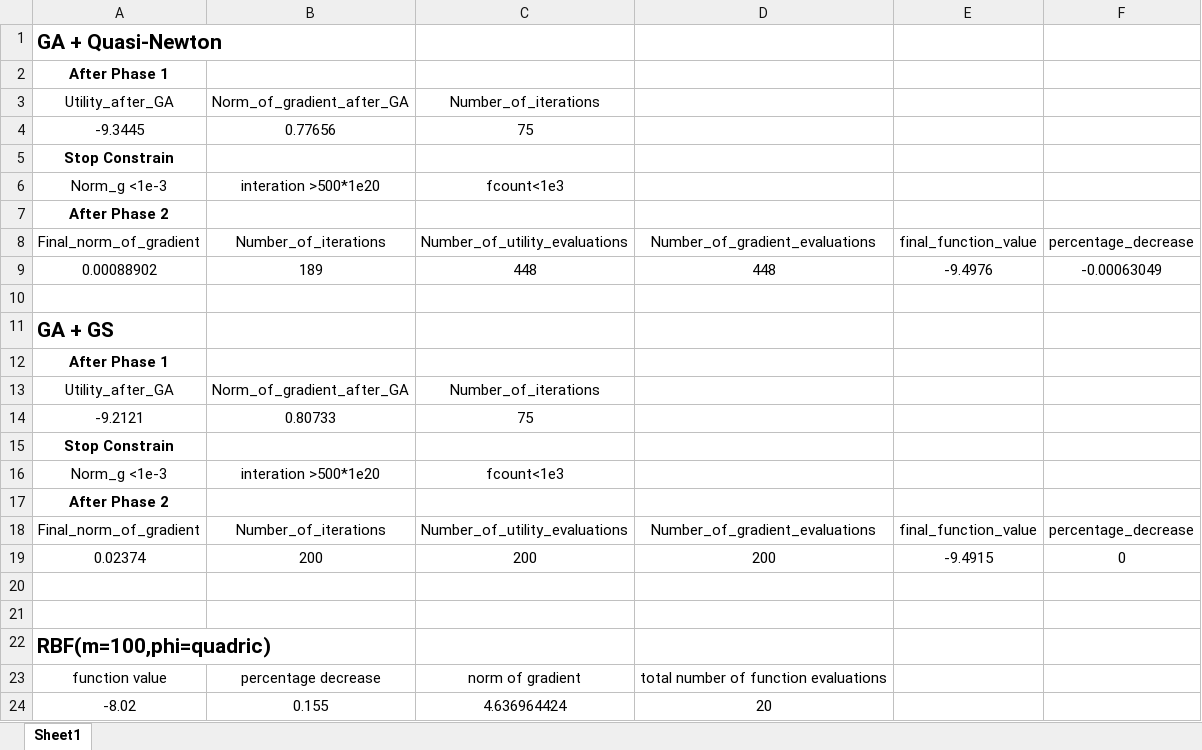
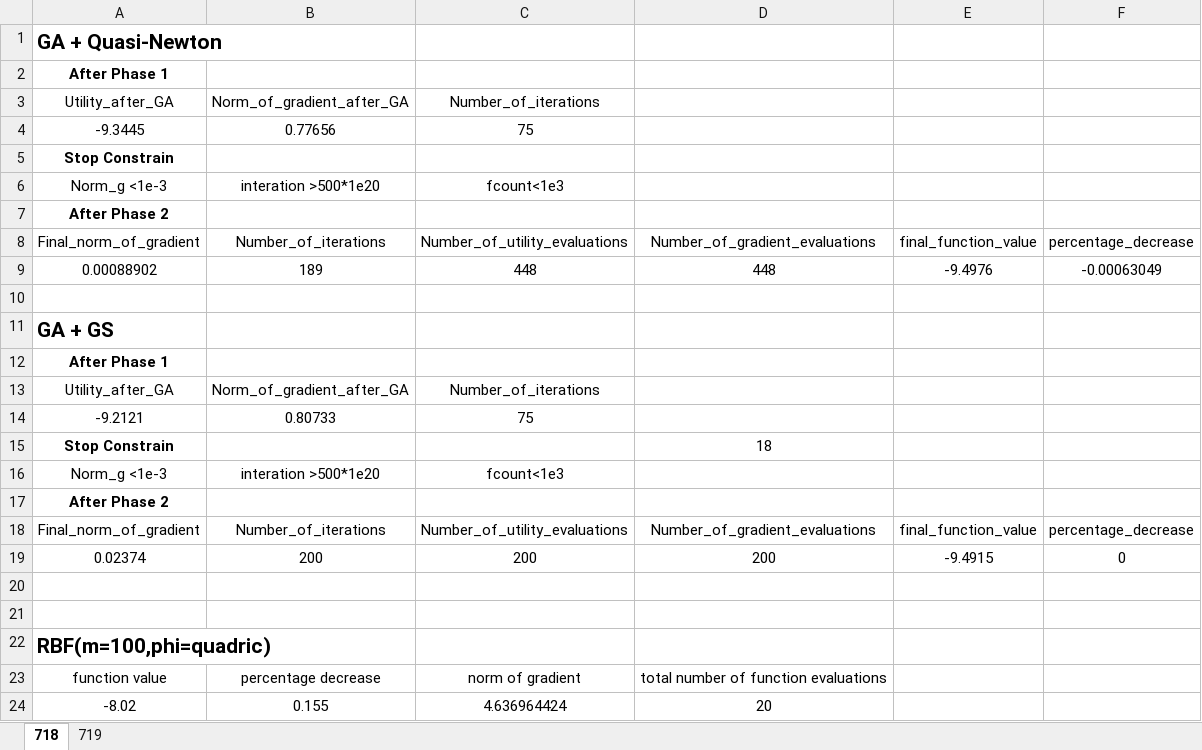
Before and after one commit to Yili-Yang/Litterman_Carbon_Pricing, an Excel workbook: ezclimate/report.xlsx, sheet 718, drawn as a sheet; values as stored, in another font and other column widths than the file's, no borders; the diff names each change by its address in the sheet, - before the commit and + after, or states it on an @@ line.

```diff
--- a/ezclimate/report.xlsx (sheet 718)
+++ b/ezclimate/report.xlsx (sheet 718)
-sheet tab: Sheet1
+sheet tab: 718
+sheet tab: 719
-D15: (empty)
+D15: 18
```
Also changed, not shown: 3 other files.
